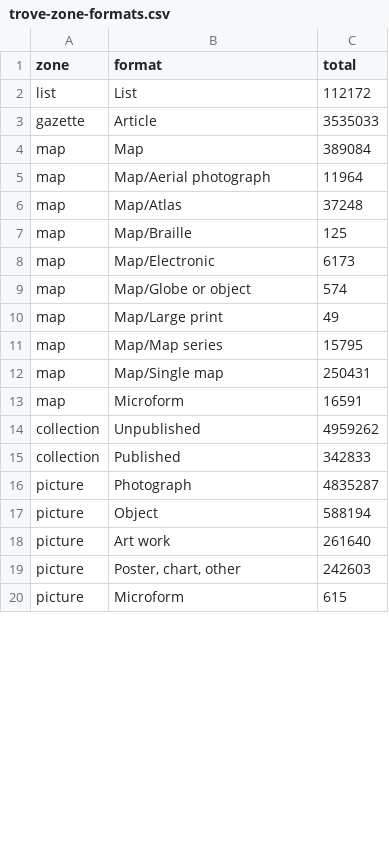
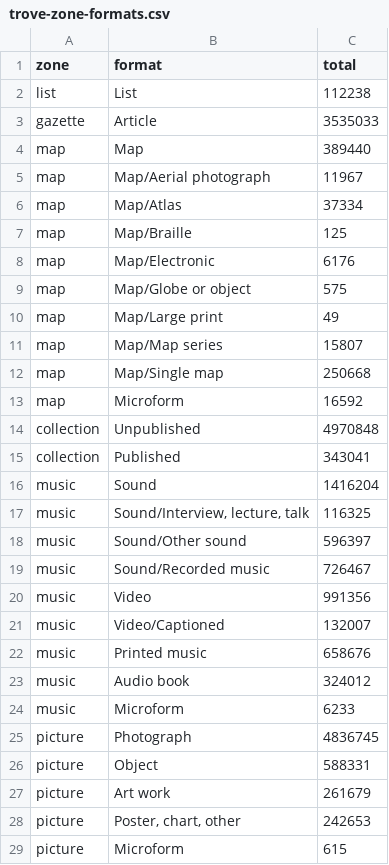
Before and after one commit to wragge/trove-zone-totals, a CSV file: data/trove-zone-formats.csv, drawn as a sheet; only a part is shown; the diff covers the shown part only.

```diff
--- a/data/trove-zone-formats.csv
+++ b/data/trove-zone-formats.csv
@@ -1,20 +1,29 @@
 zone,format,total
-list,List,112172
+list,List,112238
 gazette,Article,3535033
-map,Map,389084
-map,Map/Aerial photograph,11964
-map,Map/Atlas,37248
+map,Map,389440
+map,Map/Aerial photograph,11967
+map,Map/Atlas,37334
 map,Map/Braille,125
-map,Map/Electronic,6173
-map,Map/Globe or object,574
+map,Map/Electronic,6176
+map,Map/Globe or object,575
 map,Map/Large print,49
-map,Map/Map series,15795
-map,Map/Single map,250431
-map,Microform,16591
-collection,Unpublished,4959262
-collection,Published,342833
-picture,Photograph,4835287
-picture,Object,588194
-picture,Art work,261640
-picture,"Poster, chart, other",242603
+map,Map/Map series,15807
+map,Map/Single map,250668
+map,Microform,16592
+collection,Unpublished,4970848
+collection,Published,343041
+music,Sound,1416204
+music,"Sound/Interview, lecture, talk",116325
+music,Sound/Other sound,596397
+music,Sound/Recorded music,726467
+music,Video,991356
+music,Video/Captioned,132007
+music,Printed music,658676
+music,Audio book,324012
+music,Microform,6233
+picture,Photograph,4836745
+picture,Object,588331
+picture,Art work,261679
+picture,"Poster, chart, other",242653
 picture,Microform,615
```
Also changed, not shown: 8 removed rows and 24 edited cells elsewhere in this file, data/trove-category-formats.csv, data/trove-category-totals.csv, 1 other file.
